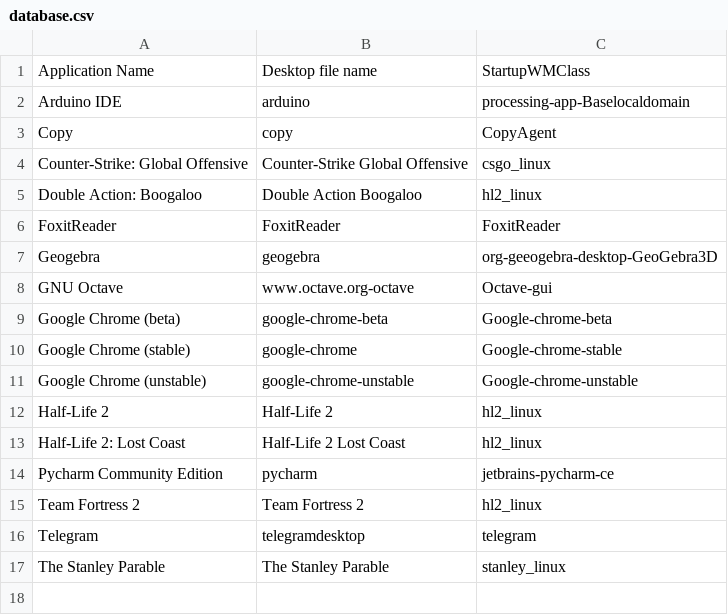
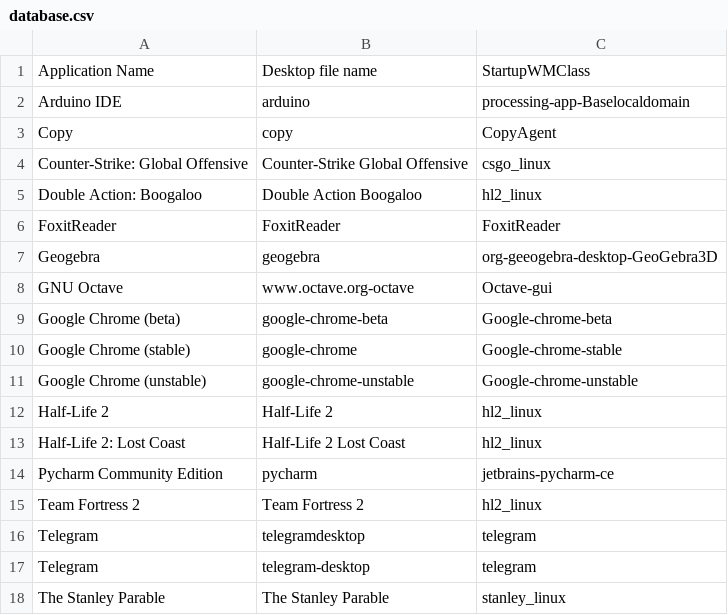
Before and after one commit to bilelmoussaoui/StartupWMClassFixer, a CSV file: database.csv, drawn as a sheet.

Commit message:
Update database.csv

```diff
--- a/database.csv
+++ b/database.csv
@@ -16,2 +16,3 @@ Team Fortress 2,Team Fortress 2,hl2_linux
 Telegram,telegramdesktop,telegram
+Telegram,telegram-desktop,telegram
 The Stanley Parable,The Stanley Parable,stanley_linux
```
